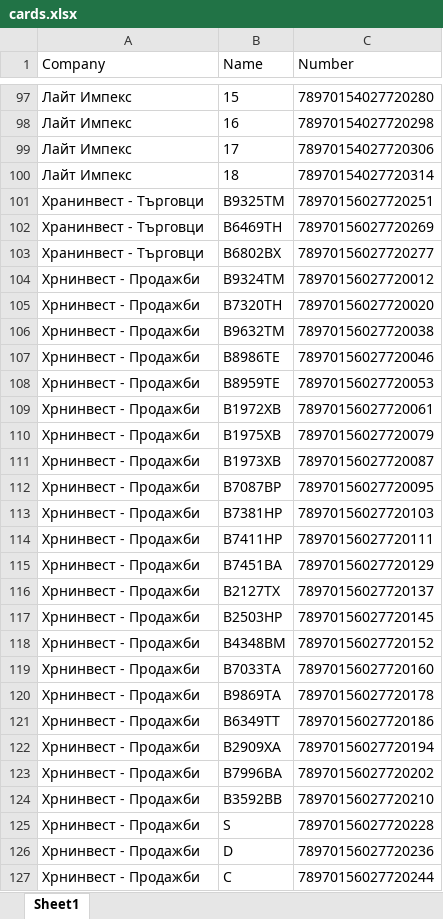
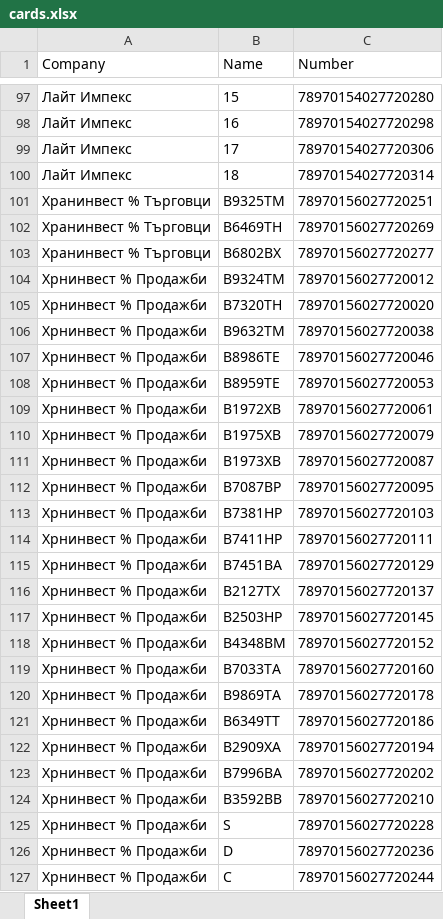
Before and after one commit to plamensve/eko, an Excel workbook: data/cards.xlsx, sheet Sheet1, drawn as a sheet; only a part is shown, gaps mark what is left out; values as stored, in another font and other column widths than the file's, no borders; the diff covers the shown part only; the diff names each change by its address in the sheet, - before the commit and + after, or states it on an @@ line.

```diff
--- a/data/cards.xlsx (sheet Sheet1)
+++ b/data/cards.xlsx (sheet Sheet1)
-A101:A103 (Company): Хранинвест - Търговци
+A101:A103 (Company): Хранинвест % Търговци
-A104:A127 (Company): Хрнинвест - Продажби
+A104:A127 (Company): Хрнинвест % Продажби
```
Also changed, not shown: 77 edited cells elsewhere in this sheet, result/eko_transactions.xlsx, 2 other files.
